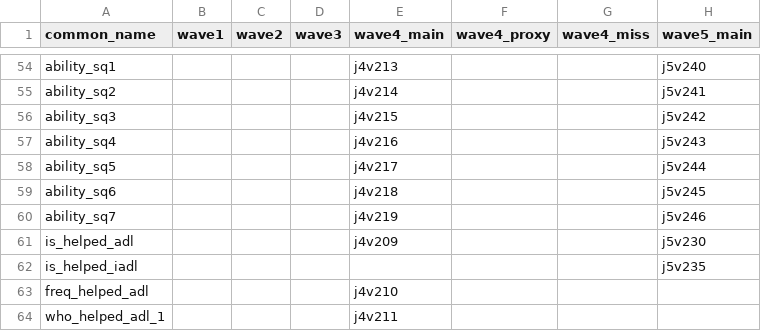
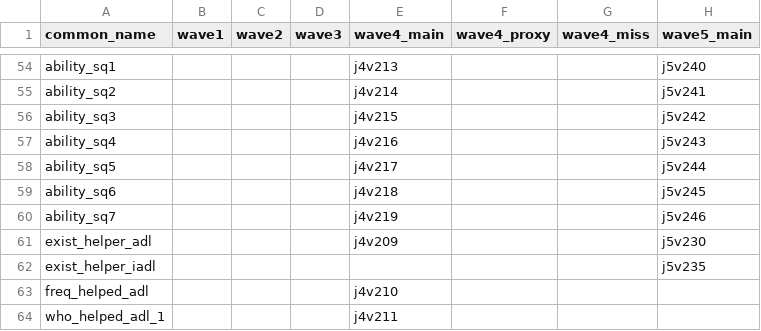
Before and after one commit to nishinoh/jahead_secondary2019, a CSV file: src/00_variable_names.csv, drawn as a sheet; only a part is shown, gaps mark what is left out; the diff names each change by its address in the sheet, - before the commit and + after, or states it on an @@ line.

```diff
--- a/src/00_variable_names.csv
+++ b/src/00_variable_names.csv
-A61 (common_name): is_helped_adl
+A61 (common_name): exist_helper_adl
-A62 (common_name): is_helped_iadl
+A62 (common_name): exist_helper_iadl
```
Also changed, not shown: 1 other file.
